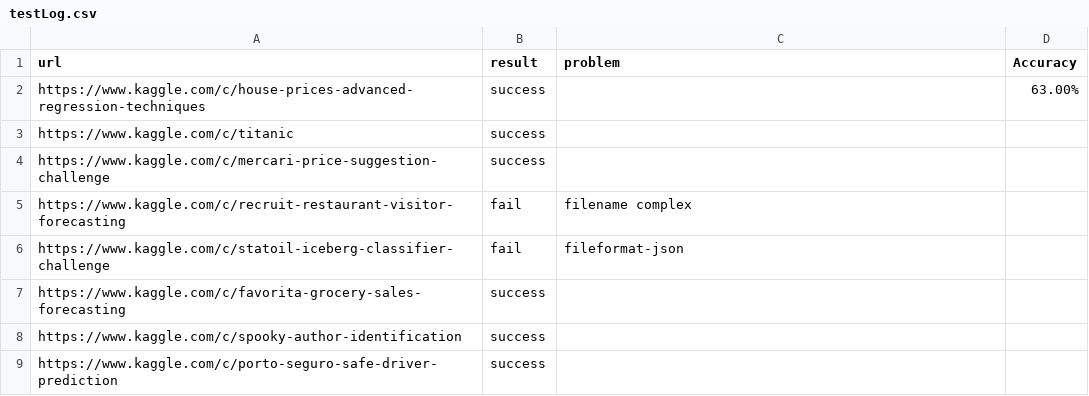
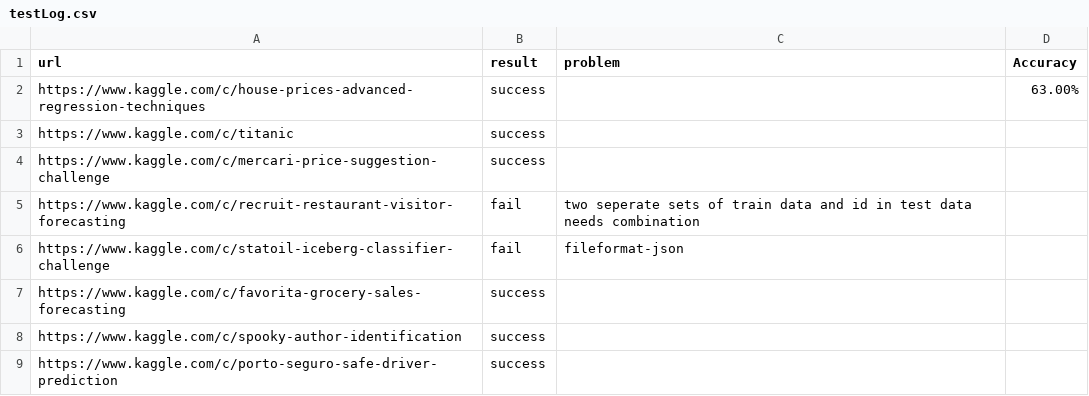
Before and after one commit to handsomeRobot/KaggleReader, a CSV file: testLog.csv, drawn as a sheet; only a part is shown.

Commit message:
Update testLog.csv
Update fail reason for line 5, "https://www.kaggle.com/c/recruit-restaurant-visitor-forecasting"

```diff
--- a/testLog.csv
+++ b/testLog.csv
@@ -4,3 +4,3 @@ https://www.kaggle.com/c/titanic,success,,
 https://www.kaggle.com/c/mercari-price-suggestion-challenge,success,,
-https://www.kaggle.com/c/recruit-restaurant-visitor-forecasting,fail,filename complex,
+https://www.kaggle.com/c/recruit-restaurant-visitor-forecasting,fail,two seperate sets of train data and id in test data needs combination,
 https://www.kaggle.com/c/statoil-iceberg-classifier-challenge,fail,fileformat-json,
```
